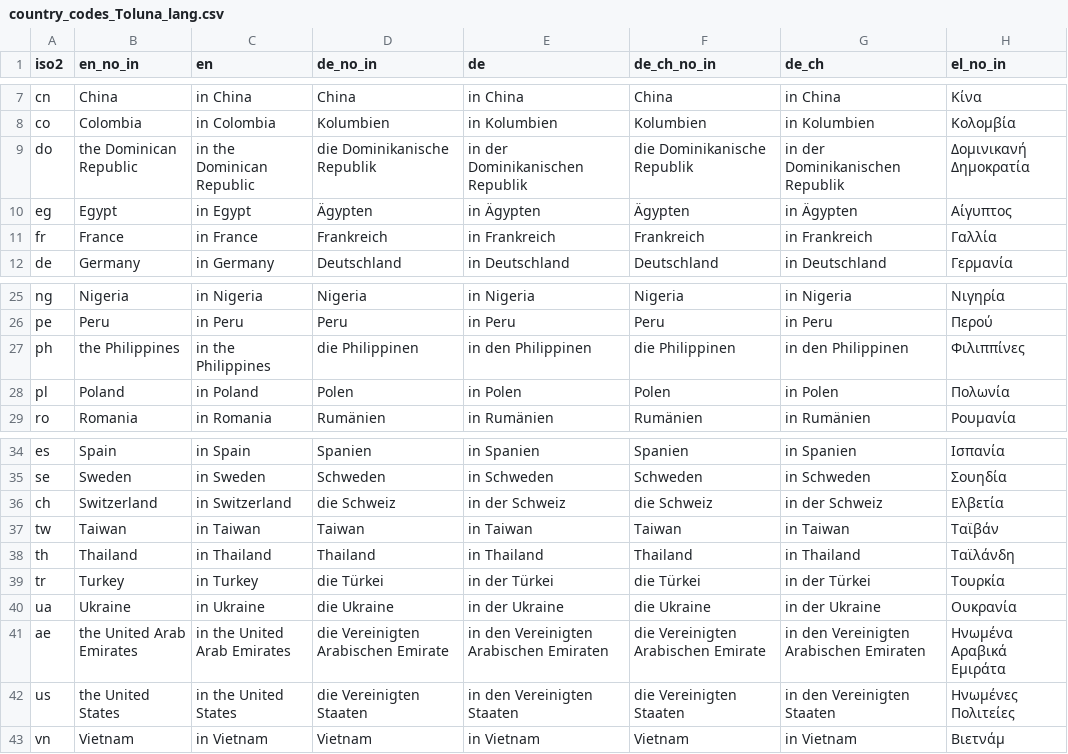
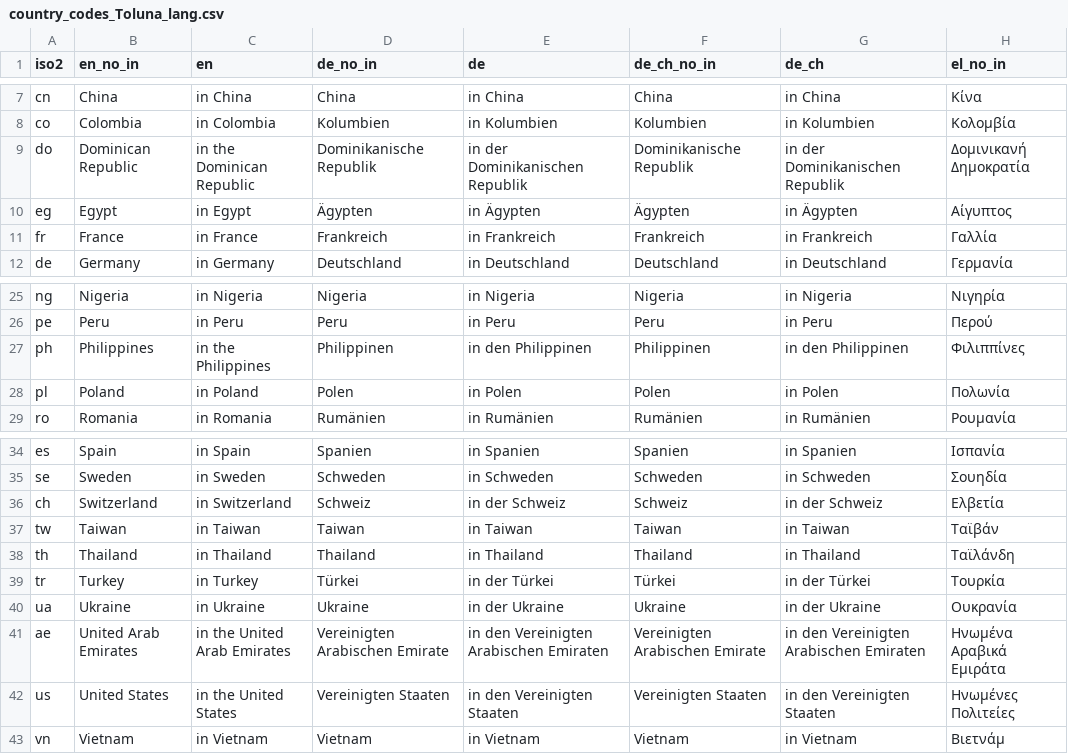
Before and after one commit to Charlotte-exp/TPP_game, a CSV file: _static/global/country_codes_Toluna_lang.csv, drawn as a sheet; only a part is shown, gaps mark what is left out; the diff names each change by its address in the sheet, - before the commit and + after, or states it on an @@ line.

```diff
--- a/_static/global/country_codes_Toluna_lang.csv
+++ b/_static/global/country_codes_Toluna_lang.csv
-B9 (en_no_in): the Dominican Republic
+B9 (en_no_in): Dominican Republic
-D9 (de_no_in): die Dominikanische Republik
+D9 (de_no_in): Dominikanische Republik
-F9 (de_ch_no_in): die Dominikanische Republik
+F9 (de_ch_no_in): Dominikanische Republik
-B27 (en_no_in): the Philippines
+B27 (en_no_in): Philippines
-D27 (de_no_in): die Philippinen
+D27 (de_no_in): Philippinen
-F27 (de_ch_no_in): die Philippinen
+F27 (de_ch_no_in): Philippinen
-D36 (de_no_in): die Schweiz
+D36 (de_no_in): Schweiz
-F36 (de_ch_no_in): die Schweiz
+F36 (de_ch_no_in): Schweiz
-D39 (de_no_in): die Türkei
+D39 (de_no_in): Türkei
-F39 (de_ch_no_in): die Türkei
+F39 (de_ch_no_in): Türkei
-D40 (de_no_in): die Ukraine
+D40 (de_no_in): Ukraine
-F40 (de_ch_no_in): die Ukraine
+F40 (de_ch_no_in): Ukraine
-B41 (en_no_in): the United Arab Emirates
+B41 (en_no_in): United Arab Emirates
-D41 (de_no_in): die Vereinigten Arabischen Emirate
+D41 (de_no_in): Vereinigten Arabischen Emirate
-F41 (de_ch_no_in): die Vereinigten Arabischen Emirate
+F41 (de_ch_no_in): Vereinigten Arabischen Emirate
-B42 (en_no_in): the United States
+B42 (en_no_in): United States
-D42 (de_no_in): die Vereinigten Staaten
+D42 (de_no_in): Vereinigten Staaten
-F42 (de_ch_no_in): die Vereinigten Staaten
+F42 (de_ch_no_in): Vereinigten Staaten
```
Also changed, not shown: _static/global/countrynames_all_lang.csv, _static/global/languages_by_country.csv, 3 other files.
